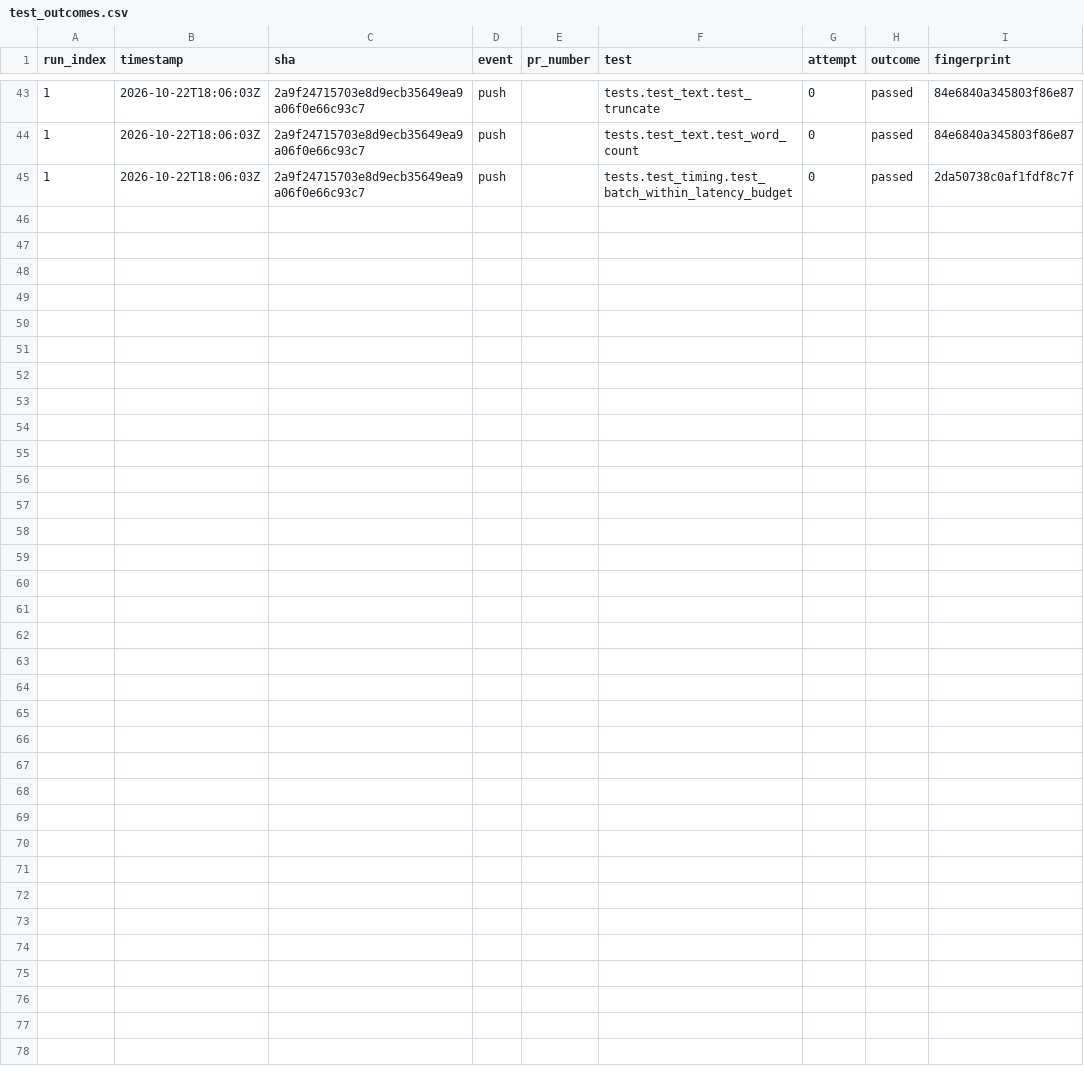
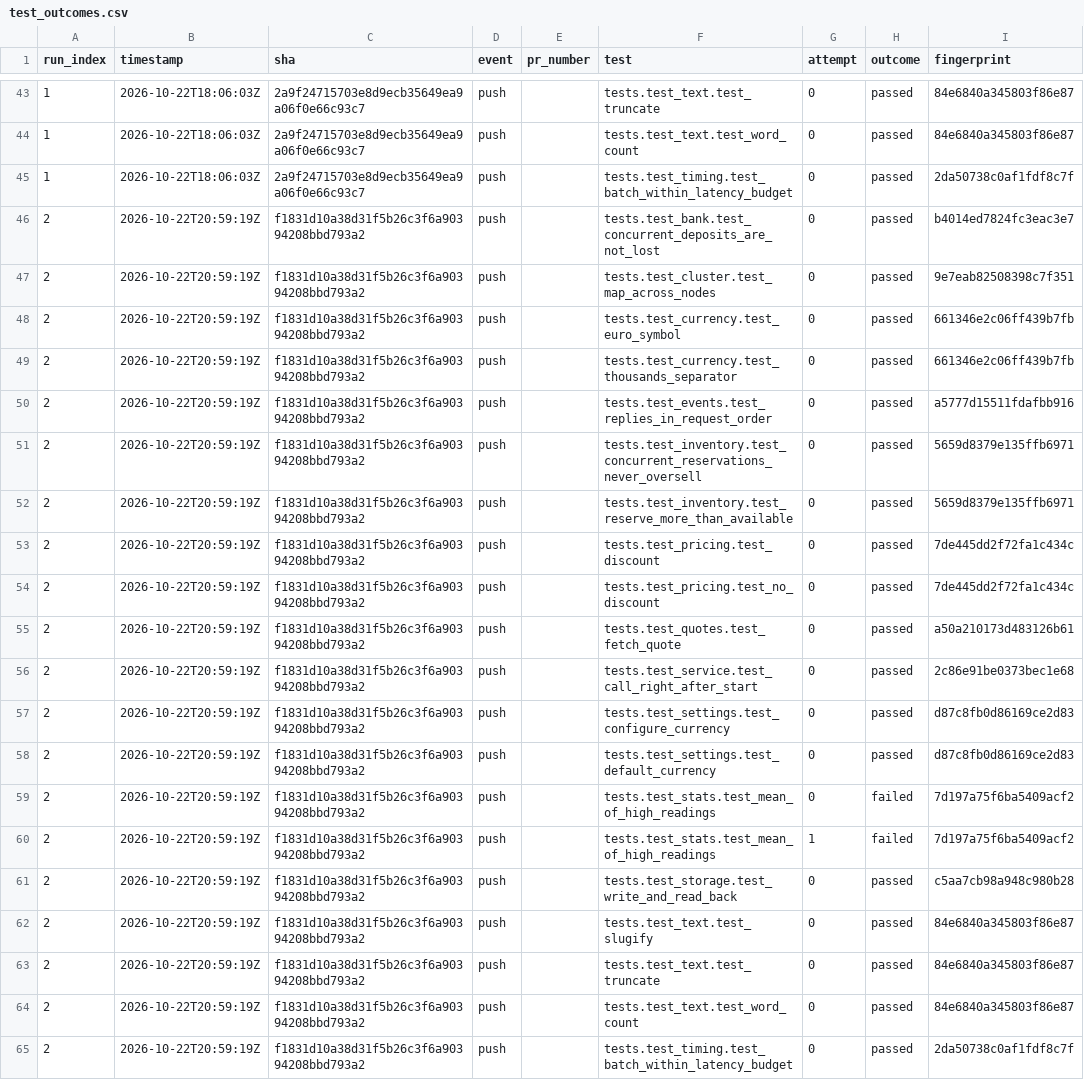
Before and after one commit to Shirojoufu/Flaky-Test-Lab, a CSV file: reports/test_outcomes.csv, drawn as a sheet; only a part is shown, gaps mark what is left out.

```diff
--- a/reports/test_outcomes.csv
+++ b/reports/test_outcomes.csv
@@ -45 +45,21 @@ run_index,timestamp,sha,event,pr_number,test,attempt,outcome,fingerprint
 1,2026-10-22T18:06:03Z,2a9f24715703e8d9ecb35649ea9a06f0e66c93c7,push,,tests.test_timing.test_batch_within_latency_budget,0,passed,2da50738c0af1fdf8c7f
+2,2026-10-22T20:59:19Z,f1831d10a38d31f5b26c3f6a90394208bbd793a2,push,,tests.test_bank.test_concurrent_deposits_are_not_lost,0,passed,b4014ed7824fc3eac3e7
+2,2026-10-22T20:59:19Z,f1831d10a38d31f5b26c3f6a90394208bbd793a2,push,,tests.test_cluster.test_map_across_nodes,0,passed,9e7eab82508398c7f351
+2,2026-10-22T20:59:19Z,f1831d10a38d31f5b26c3f6a90394208bbd793a2,push,,tests.test_currency.test_euro_symbol,0,passed,661346e2c06ff439b7fb
+2,2026-10-22T20:59:19Z,f1831d10a38d31f5b26c3f6a90394208bbd793a2,push,,tests.test_currency.test_thousands_separator,0,passed,661346e2c06ff439b7fb
+2,2026-10-22T20:59:19Z,f1831d10a38d31f5b26c3f6a90394208bbd793a2,push,,tests.test_events.test_replies_in_request_order,0,passed,a5777d15511fdafbb916
+2,2026-10-22T20:59:19Z,f1831d10a38d31f5b26c3f6a90394208bbd793a2,push,,tests.test_inventory.test_concurrent_reservations_never_oversell,0,passed,5659d8379e135ffb6971
+2,2026-10-22T20:59:19Z,f1831d10a38d31f5b26c3f6a90394208bbd793a2,push,,tests.test_inventory.test_reserve_more_than_available,0,passed,5659d8379e135ffb6971
+2,2026-10-22T20:59:19Z,f1831d10a38d31f5b26c3f6a90394208bbd793a2,push,,tests.test_pricing.test_discount,0,passed,7de445dd2f72fa1c434c
+2,2026-10-22T20:59:19Z,f1831d10a38d31f5b26c3f6a90394208bbd793a2,push,,tests.test_pricing.test_no_discount,0,passed,7de445dd2f72fa1c434c
+2,2026-10-22T20:59:19Z,f1831d10a38d31f5b26c3f6a90394208bbd793a2,push,,tests.test_quotes.test_fetch_quote,0,passed,a50a210173d483126b61
+2,2026-10-22T20:59:19Z,f1831d10a38d31f5b26c3f6a90394208bbd793a2,push,,tests.test_service.test_call_right_after_start,0,passed,2c86e91be0373bec1e68
+2,2026-10-22T20:59:19Z,f1831d10a38d31f5b26c3f6a90394208bbd793a2,push,,tests.test_settings.test_configure_currency,0,passed,d87c8fb0d86169ce2d83
+2,2026-10-22T20:59:19Z,f1831d10a38d31f5b26c3f6a90394208bbd793a2,push,,tests.test_settings.test_default_currency,0,passed,d87c8fb0d86169ce2d83
+2,2026-10-22T20:59:19Z,f1831d10a38d31f5b26c3f6a90394208bbd793a2,push,,tests.test_stats.test_mean_of_high_readings,0,failed,7d197a75f6ba5409acf2
+2,2026-10-22T20:59:19Z,f1831d10a38d31f5b26c3f6a90394208bbd793a2,push,,tests.test_stats.test_mean_of_high_readings,1,failed,7d197a75f6ba5409acf2
+2,2026-10-22T20:59:19Z,f1831d10a38d31f5b26c3f6a90394208bbd793a2,push,,tests.test_storage.test_write_and_read_back,0,passed,c5aa7cb98a948c980b28
+2,2026-10-22T20:59:19Z,f1831d10a38d31f5b26c3f6a90394208bbd793a2,push,,tests.test_text.test_slugify,0,passed,84e6840a345803f86e87
+2,2026-10-22T20:59:19Z,f1831d10a38d31f5b26c3f6a90394208bbd793a2,push,,tests.test_text.test_truncate,0,passed,84e6840a345803f86e87
+2,2026-10-22T20:59:19Z,f1831d10a38d31f5b26c3f6a90394208bbd793a2,push,,tests.test_text.test_word_count,0,passed,84e6840a345803f86e87
+2,2026-10-22T20:59:19Z,f1831d10a38d31f5b26c3f6a90394208bbd793a2,push,,tests.test_timing.test_batch_within_latency_budget,0,passed,2da50738c0af1fdf8c7f
```
Also changed, not shown: reports/coverage_files.csv, reports/runs.csv, 5 other files.
